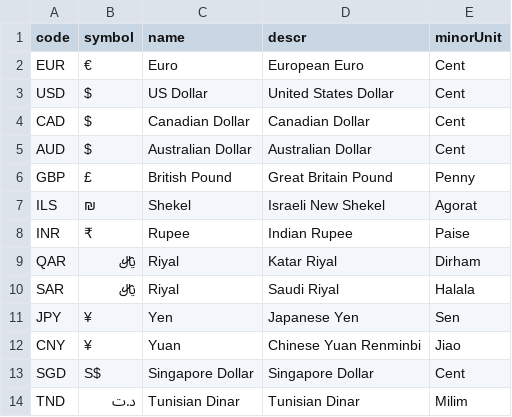
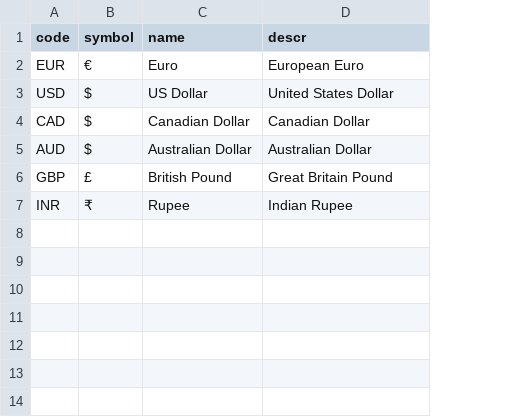
Before and after one commit to Thajunniza/wealthnest, a CSV file: db/data/sap.common-Currencies.csv, drawn as a sheet; the diff names each change by its address in the sheet, - before the commit and + after, or states it on an @@ line.

```diff
--- a/db/data/sap.common-Currencies.csv
+++ b/db/data/sap.common-Currencies.csv
-column E (minorUnit), rows 2-6: Cent | Cent | Cent | Cent | Penny; row 8: Paise
-row 7: ILS | ₪ | Shekel | Israeli New Shekel | Agorat
-row 9: QAR | ﷼ | Riyal | Katar Riyal | Dirham
-row 10: SAR | ﷼ | Riyal | Saudi Riyal | Halala
-row 11: JPY | ¥ | Yen | Japanese Yen | Sen
-row 12: CNY | ¥ | Yuan | Chinese Yuan Renminbi | Jiao
-row 13: SGD | S$ | Singapore Dollar | Singapore Dollar | Cent
-row 14: TND | د.ت | Tunisian Dinar | Tunisian Dinar | Milim
```
Also changed, not shown: db/data/wealthnest.networth-AssestSubTypes.csv, db/data/wealthnest.networth-AssetTypes.csv, 8 other files.
